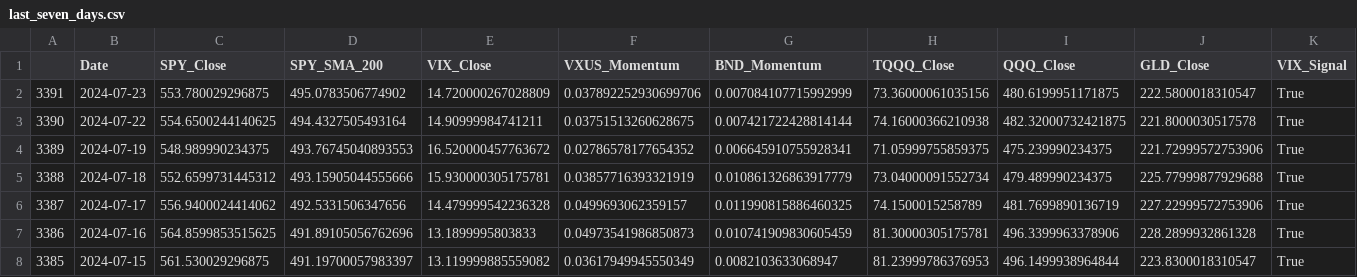
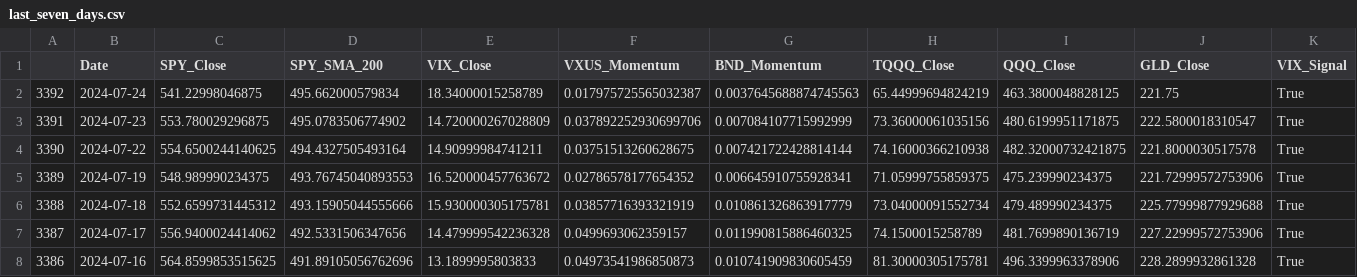
Before and after one commit to rbnyng/trend_alert, a CSV file: last_seven_days.csv, drawn as a sheet; only a part is shown; removed rows and columns are numbered as before the commit, all else as after; rows hold the shown columns only; the diff names each change by its address in the sheet, - before the commit and + after, or states it on an @@ line.

```diff
--- a/last_seven_days.csv
+++ b/last_seven_days.csv
+row 2: 3392 | 2024-07-24 | 541.22998046875 | 495.662000579834 | 18.34000015258789 | 0.017975725565032387 | 0.0037645688874745563 | 65.44999694824219 | 463.3800048828125 | 221.75 | True
-row 8: 3385 | 2024-07-15 | 561.530029296875 | 491.19700057983397 | 13.119999885559082 | 0.03617949945550349 | 0.0082103633068947 | 81.23999786376953 | 496.1499938964844 | 223.8300018310547 | True
```
